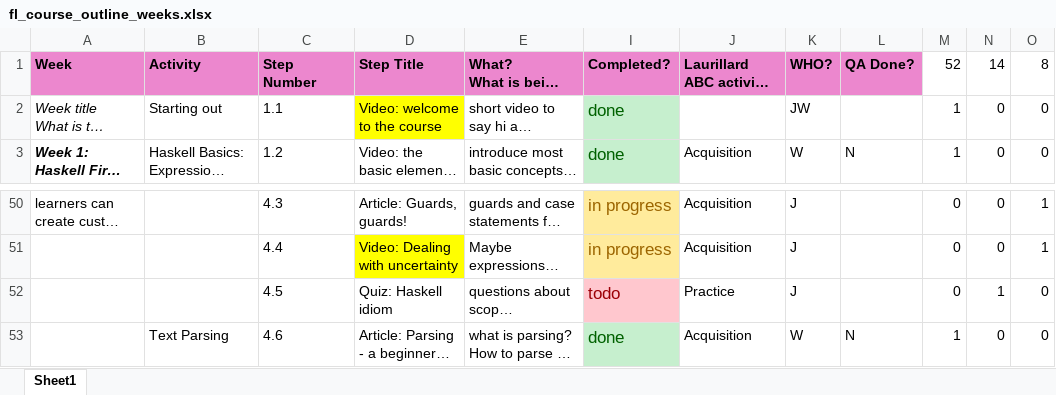
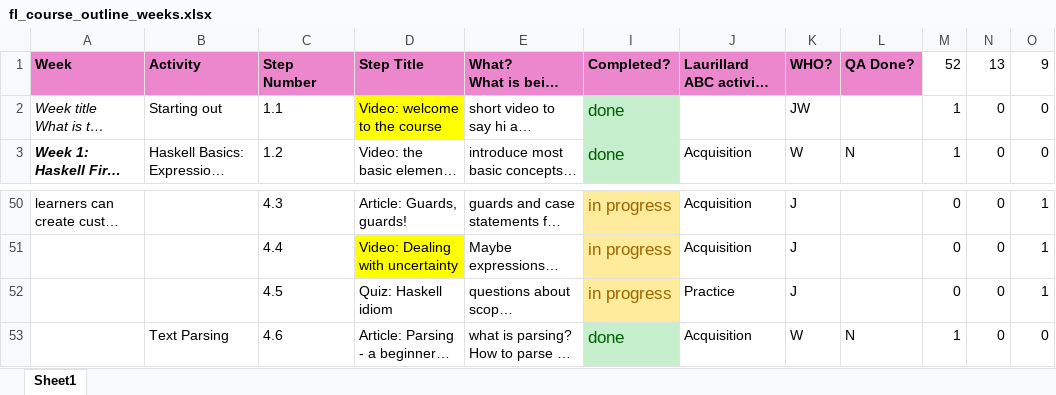
Before and after one commit to wimvanderbauwhede/HaskellMOOC, an Excel workbook: fl_course_outline_weeks.xlsx, sheet Sheet1, drawn as a sheet; only a part is shown, gaps mark what is left out; long unchanged cells end in …; values as stored, in another font and other column widths than the file's, no borders; the diff names each change by its address in the sheet, - before the commit and + after, or states it on an @@ line.

Commit message:
updated tracker spreadsheet

```diff
--- a/fl_course_outline_weeks.xlsx (sheet Sheet1)
+++ b/fl_course_outline_weeks.xlsx (sheet Sheet1)
-N1: 14
+N1: 13
-O1: 8
+O1: 9
-I52: todo
+I52: in progress
@@ I52 fill: #FFC7CE → #FFEB9C, text colour: #9C0006 → #9C6500 @@
-N52: 1
+N52: 0
-O52: 0
+O52: 1
```
